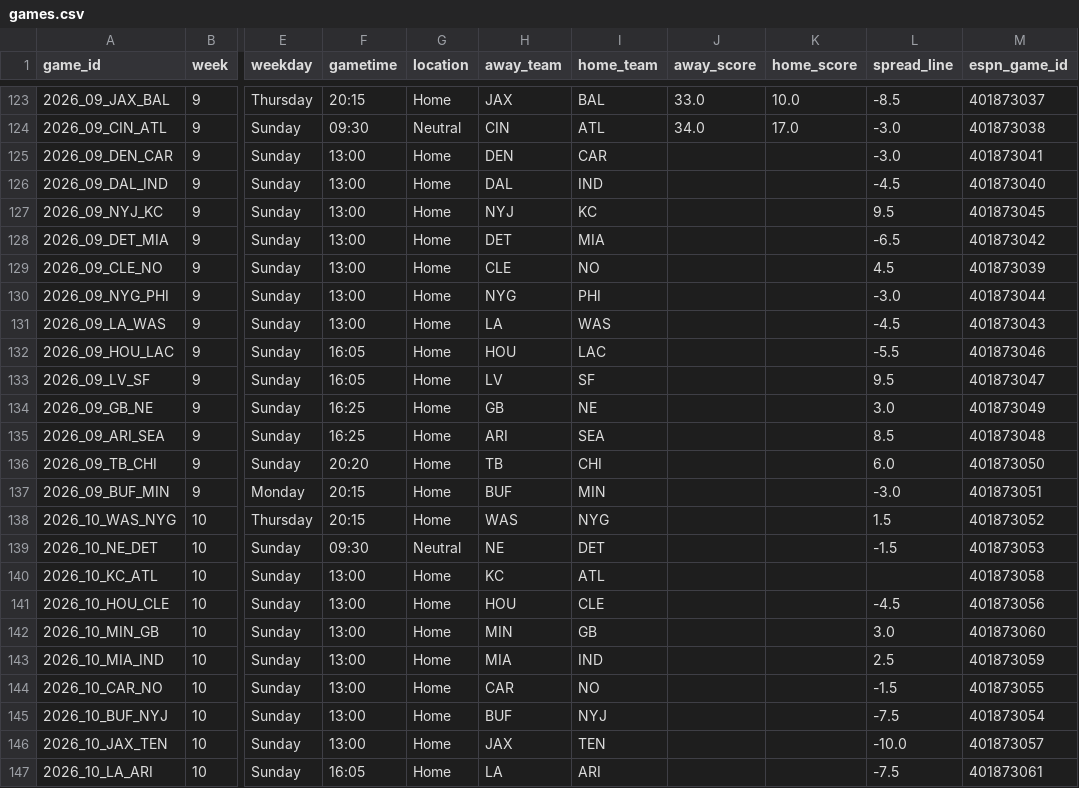
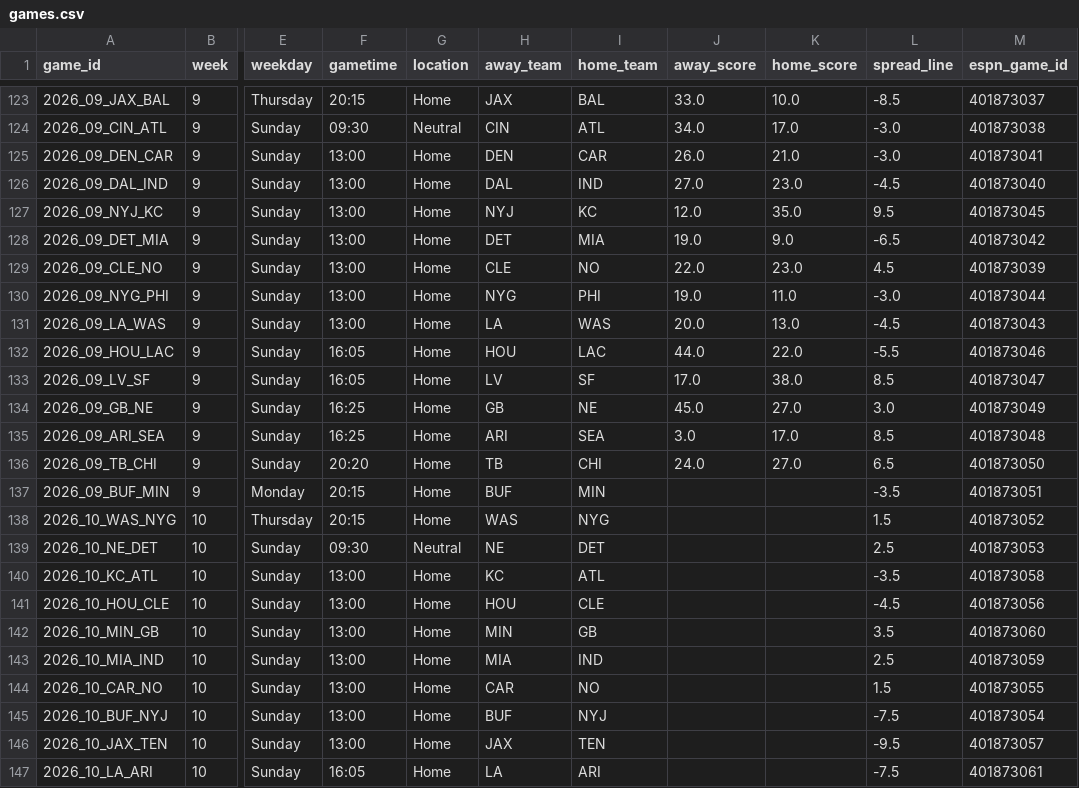
Before and after one commit to jasondchew/nfl-derby-26-27, a CSV file: data/games.csv, drawn as a sheet; only a part is shown, gaps mark what is left out; the diff covers the shown part only; the diff names each change by its address in the sheet, - before the commit and + after, or states it on an @@ line.

```diff
--- a/data/games.csv
+++ b/data/games.csv
-J125 (away_score): (empty)
+J125 (away_score): 26.0
-K125 (home_score): (empty)
+K125 (home_score): 21.0
-J126 (away_score): (empty)
+J126 (away_score): 27.0
-K126 (home_score): (empty)
+K126 (home_score): 23.0
-J127 (away_score): (empty)
+J127 (away_score): 12.0
-K127 (home_score): (empty)
+K127 (home_score): 35.0
-J128 (away_score): (empty)
+J128 (away_score): 19.0
-K128 (home_score): (empty)
+K128 (home_score): 9.0
-J129 (away_score): (empty)
+J129 (away_score): 22.0
-K129 (home_score): (empty)
+K129 (home_score): 23.0
-J130 (away_score): (empty)
+J130 (away_score): 19.0
-K130 (home_score): (empty)
+K130 (home_score): 11.0
-J131 (away_score): (empty)
+J131 (away_score): 20.0
-K131 (home_score): (empty)
+K131 (home_score): 13.0
-J132 (away_score): (empty)
+J132 (away_score): 44.0
-K132 (home_score): (empty)
+K132 (home_score): 22.0
-J133 (away_score): (empty)
+J133 (away_score): 17.0
-K133 (home_score): (empty)
+K133 (home_score): 38.0
-L133 (spread_line): 9.5
+L133 (spread_line): 8.5
-J134 (away_score): (empty)
+J134 (away_score): 45.0
-K134 (home_score): (empty)
+K134 (home_score): 27.0
-J135 (away_score): (empty)
+J135 (away_score): 3.0
-K135 (home_score): (empty)
+K135 (home_score): 17.0
-J136 (away_score): (empty)
+J136 (away_score): 24.0
-K136 (home_score): (empty)
+K136 (home_score): 27.0
-L136 (spread_line): 6.0
+L136 (spread_line): 6.5
-L137 (spread_line): -3.0
+L137 (spread_line): -3.5
-L139 (spread_line): -1.5
+L139 (spread_line): 2.5
-L140 (spread_line): (empty)
+L140 (spread_line): -3.5
-L142 (spread_line): 3.0
+L142 (spread_line): 3.5
-L144 (spread_line): -1.5
+L144 (spread_line): 1.5
-L146 (spread_line): -10.0
+L146 (spread_line): -9.5
```
Also changed, not shown: 4 edited cells elsewhere in this file, 1 other file.
